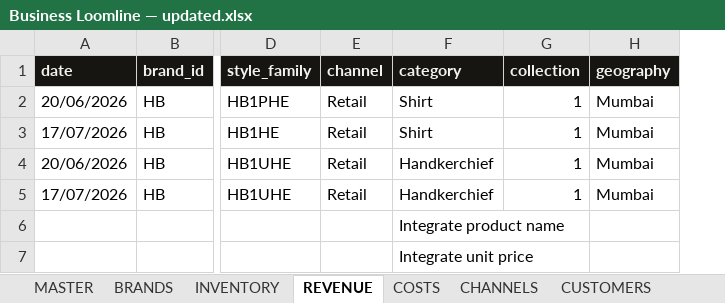
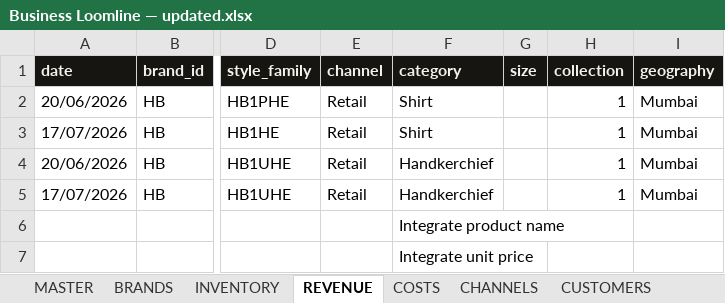
Before and after one commit to paryanivinay123-png/business-loomline-private, an Excel workbook: docs/Business Loomline — updated.xlsx, sheet REVENUE, drawn as a sheet; only a part is shown, gaps mark what is left out; values as stored, in another font and other column widths than the file's, no borders; the diff names each change by its address in the sheet, - before the commit and + after, or states it on an @@ line.

```diff
--- a/docs/Business Loomline — updated.xlsx (sheet REVENUE)
+++ b/docs/Business Loomline — updated.xlsx (sheet REVENUE)
+column G (size), empty
```
Also changed, not shown: sheet How to, sheet INVENTORY, 2 other files.
